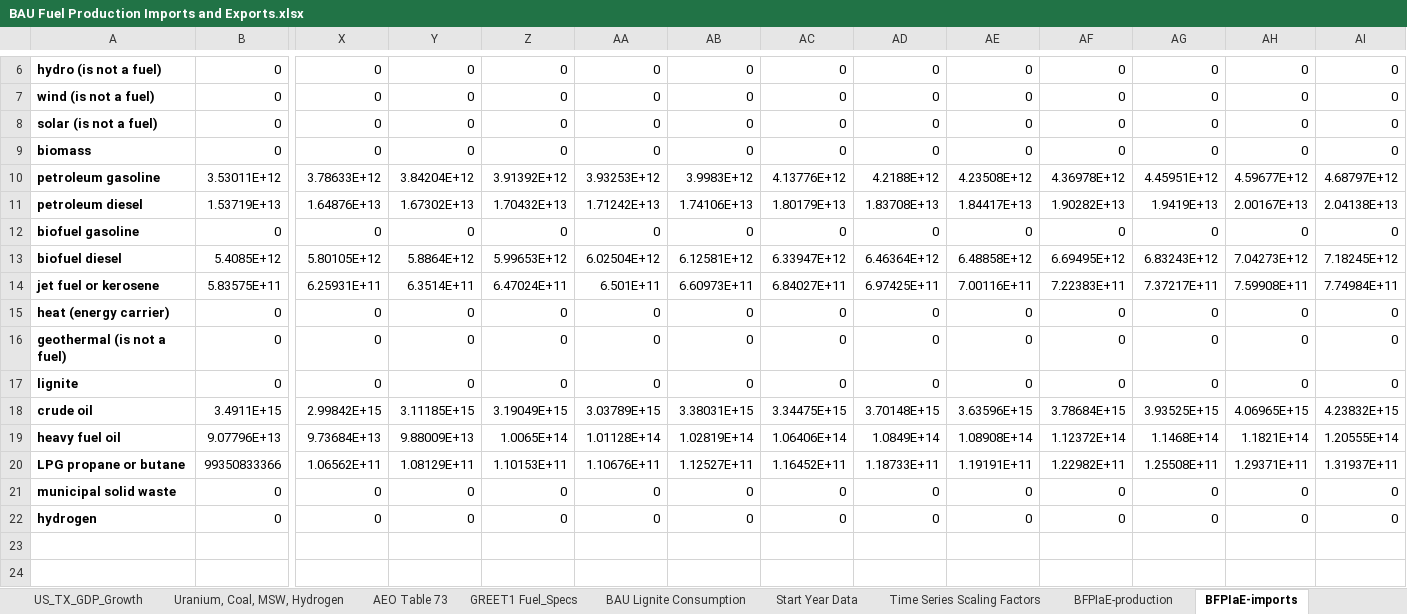
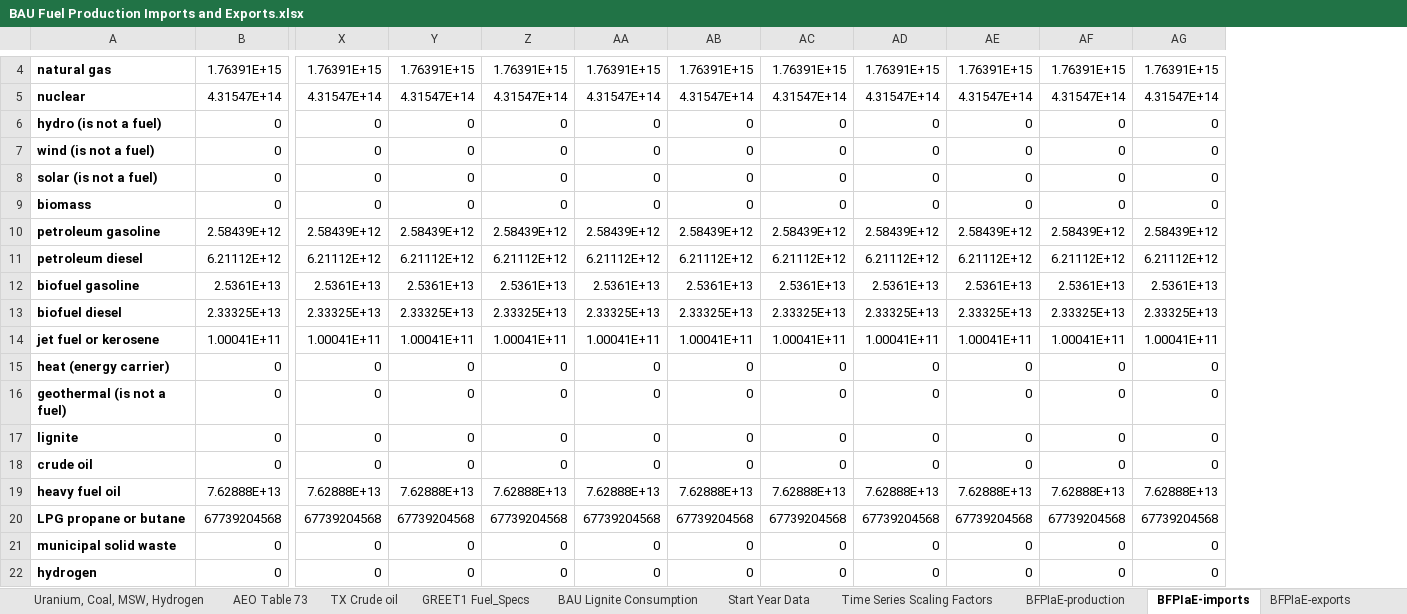
Before and after one commit to EnergyInnovation/eps-texas, an Excel workbook: InputData/fuels/BFPIaE/BAU Fuel Production Imports and Exports.xlsx, sheet BFPIaE-imports, drawn as a sheet; only a part is shown, gaps mark what is left out; values as stored, in another font and other column widths than the file's, no borders; removed rows and columns are numbered as before the commit, all else as after; rows hold the shown columns only; the diff covers the shown part only; the diff names each change by its address in the sheet, - before the commit and + after, or states it on an @@ line.

Commit message:
Calibrate BFPIaE

```diff
--- a/InputData/fuels/BFPIaE/BAU Fuel Production Imports and Exports.xlsx (sheet BFPIaE-imports)
+++ b/InputData/fuels/BFPIaE/BAU Fuel Production Imports and Exports.xlsx (sheet BFPIaE-imports)
-sheet tab: US_TX_GDP_Growth
+sheet tab: TX Crude oil
-column AH, rows 6-9: all 0; rows 15-17: all 0; rows 21-22: 0 | 0
-column AI, rows 6-9: all 0; rows 15-17: all 0; rows 21-22: 0 | 0
+row 4: natural gas | 1.76391E+15 | 1.76391E+15 | 1.76391E+15 | 1.76391E+15 | 1.76391E+15 | 1.76391E+15 | 1.76391E+15 | 1.76391E+15 | 1.76391E+15 | 1.76391E+15 | 1.76391E+15
+row 5: nuclear | 4.31547E+14 | 4.31547E+14 | 4.31547E+14 | 4.31547E+14 | 4.31547E+14 | 4.31547E+14 | 4.31547E+14 | 4.31547E+14 | 4.31547E+14 | 4.31547E+14 | 4.31547E+14
-row 10: petroleum gasoline | 3.53011E+12 | 3.78633E+12 | 3.84204E+12 | 3.91392E+12 | 3.93253E+12 | 3.9983E+12 | 4.13776E+12 | 4.2188E+12 | 4.23508E+12 | 4.36978E+12 | 4.45951E+12 | 4.59677E+12 | 4.68797E+12
-row 11: petroleum diesel | 1.53719E+13 | 1.64876E+13 | 1.67302E+13 | 1.70432E+13 | 1.71242E+13 | 1.74106E+13 | 1.80179E+13 | 1.83708E+13 | 1.84417E+13 | 1.90282E+13 | 1.9419E+13 | 2.00167E+13 | 2.04138E+13
-row 12: biofuel gasoline | 0 | 0 | 0 | 0 | 0 | 0 | 0 | 0 | 0 | 0 | 0 | 0 | 0
-row 13: biofuel diesel | 5.4085E+12 | 5.80105E+12 | 5.8864E+12 | 5.99653E+12 | 6.02504E+12 | 6.12581E+12 | 6.33947E+12 | 6.46364E+12 | 6.48858E+12 | 6.69495E+12 | 6.83243E+12 | 7.04273E+12 | 7.18245E+12
-row 14: jet fuel or kerosene | 5.83575E+11 | 6.25931E+11 | 6.3514E+11 | 6.47024E+11 | 6.501E+11 | 6.60973E+11 | 6.84027E+11 | 6.97425E+11 | 7.00116E+11 | 7.22383E+11 | 7.37217E+11 | 7.59908E+11 | 7.74984E+11
+row 10: petroleum gasoline | 2.58439E+12 | 2.58439E+12 | 2.58439E+12 | 2.58439E+12 | 2.58439E+12 | 2.58439E+12 | 2.58439E+12 | 2.58439E+12 | 2.58439E+12 | 2.58439E+12 | 2.58439E+12
+row 11: petroleum diesel | 6.21112E+12 | 6.21112E+12 | 6.21112E+12 | 6.21112E+12 | 6.21112E+12 | 6.21112E+12 | 6.21112E+12 | 6.21112E+12 | 6.21112E+12 | 6.21112E+12 | 6.21112E+12
+row 12: biofuel gasoline | 2.5361E+13 | 2.5361E+13 | 2.5361E+13 | 2.5361E+13 | 2.5361E+13 | 2.5361E+13 | 2.5361E+13 | 2.5361E+13 | 2.5361E+13 | 2.5361E+13 | 2.5361E+13
+row 13: biofuel diesel | 2.33325E+13 | 2.33325E+13 | 2.33325E+13 | 2.33325E+13 | 2.33325E+13 | 2.33325E+13 | 2.33325E+13 | 2.33325E+13 | 2.33325E+13 | 2.33325E+13 | 2.33325E+13
+row 14: jet fuel or kerosene | 1.00041E+11 | 1.00041E+11 | 1.00041E+11 | 1.00041E+11 | 1.00041E+11 | 1.00041E+11 | 1.00041E+11 | 1.00041E+11 | 1.00041E+11 | 1.00041E+11 | 1.00041E+11
-row 18: crude oil | 3.4911E+15 | 2.99842E+15 | 3.11185E+15 | 3.19049E+15 | 3.03789E+15 | 3.38031E+15 | 3.34475E+15 | 3.70148E+15 | 3.63596E+15 | 3.78684E+15 | 3.93525E+15 | 4.06965E+15 | 4.23832E+15
-row 19: heavy fuel oil | 9.07796E+13 | 9.73684E+13 | 9.88009E+13 | 1.0065E+14 | 1.01128E+14 | 1.02819E+14 | 1.06406E+14 | 1.0849E+14 | 1.08908E+14 | 1.12372E+14 | 1.1468E+14 | 1.1821E+14 | 1.20555E+14
-row 20: LPG propane or butane | 99350833366 | 1.06562E+11 | 1.08129E+11 | 1.10153E+11 | 1.10676E+11 | 1.12527E+11 | 1.16452E+11 | 1.18733E+11 | 1.19191E+11 | 1.22982E+11 | 1.25508E+11 | 1.29371E+11 | 1.31937E+11
+row 18: crude oil | 0 | 0 | 0 | 0 | 0 | 0 | 0 | 0 | 0 | 0 | 0
+row 19: heavy fuel oil | 7.62888E+13 | 7.62888E+13 | 7.62888E+13 | 7.62888E+13 | 7.62888E+13 | 7.62888E+13 | 7.62888E+13 | 7.62888E+13 | 7.62888E+13 | 7.62888E+13 | 7.62888E+13
+row 20: LPG propane or butane | 67739204568 | 67739204568 | 67739204568 | 67739204568 | 67739204568 | 67739204568 | 67739204568 | 67739204568 | 67739204568 | 67739204568 | 67739204568
```
Also changed, not shown: 2 added rows and 4 removed rows elsewhere in this sheet, sheet Time Series Scaling Factors, sheet BFPIaE-production, sheet BFPIaE-exports, sheet Petroleum and Biofuel Data, sheet Start Year Data, sheet About, 1 more sheet, other sheet tabs, formulas that keep their value, charts or pictures, 3 other files.
